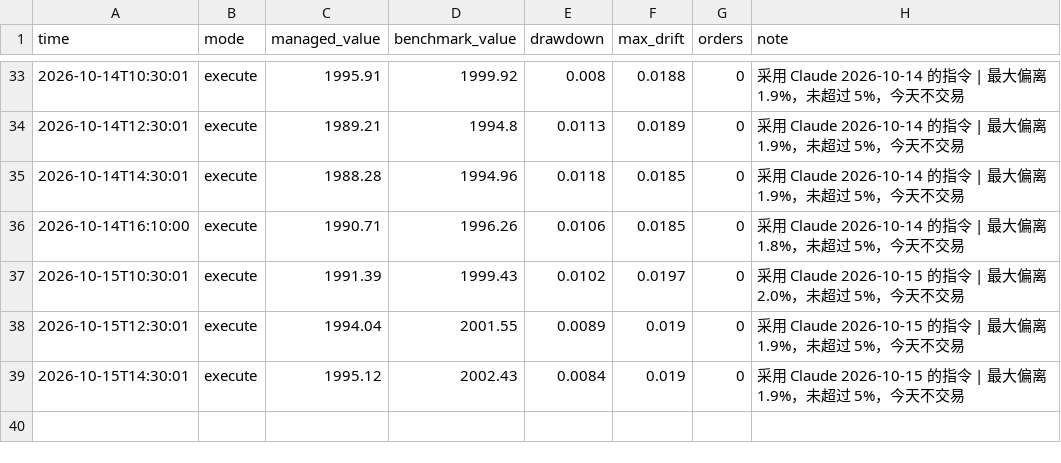
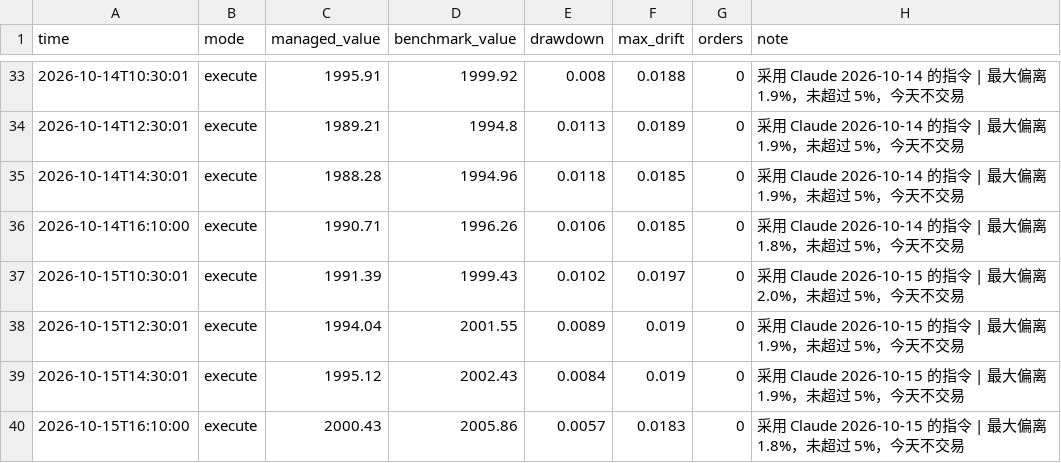
Before and after one commit to Mitchell0402/moomoo, a CSV file: logs/summary.csv, drawn as a sheet; only a part is shown, gaps mark what is left out; the diff names each change by its address in the sheet, - before the commit and + after, or states it on an @@ line.

```diff
--- a/logs/summary.csv
+++ b/logs/summary.csv
+row 40: 2026-10-15T16:10:00 | execute | 2000.43 | 2005.86 | 0.0057 | 0.0183 | 0 | 采用 Claude 2026-10-15 的指令 | 最大偏离 1.8%，未超过 5%，今天不交易
```
Also changed, not shown: logs/strategies.csv, 3 other files.
